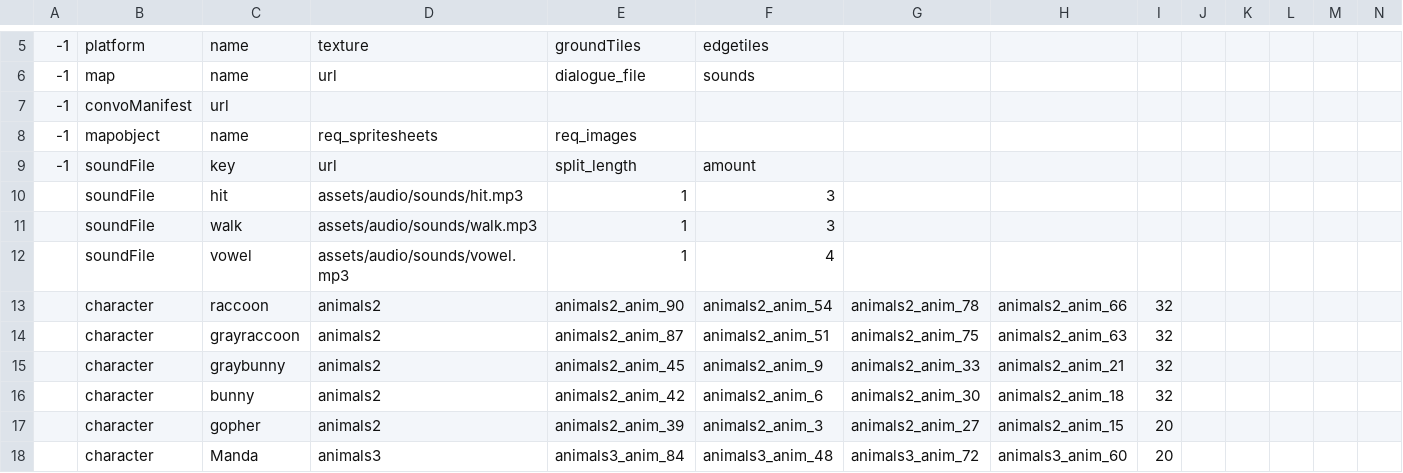
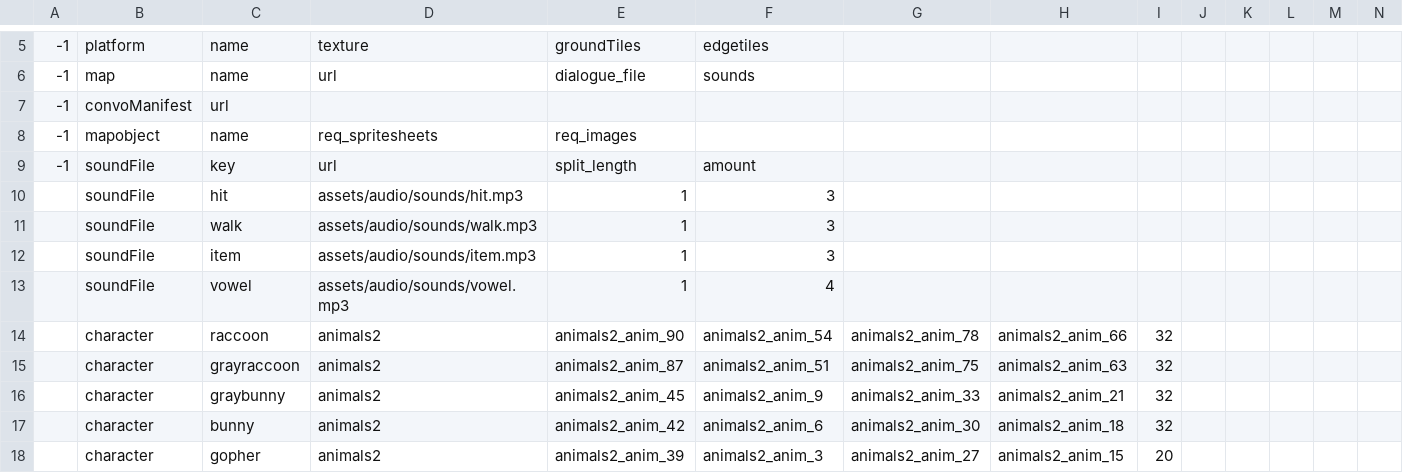
Before and after one commit to miker2049/joegame, a CSV file: assets/data.csv, drawn as a sheet; only a part is shown, gaps mark what is left out; the shorter side is filled out with more unchanged rows; rows hold the shown columns only; the diff names each change by its address in the sheet, - before the commit and + after, or states it on an @@ line.

Commit message:
Lib: pretty good items with sound

```diff
--- a/assets/data.csv
+++ b/assets/data.csv
+row 12:  | soundFile | item | assets/audio/sounds/item.mp3 | 1 | 3
```
Also changed, not shown: 21 other files.
